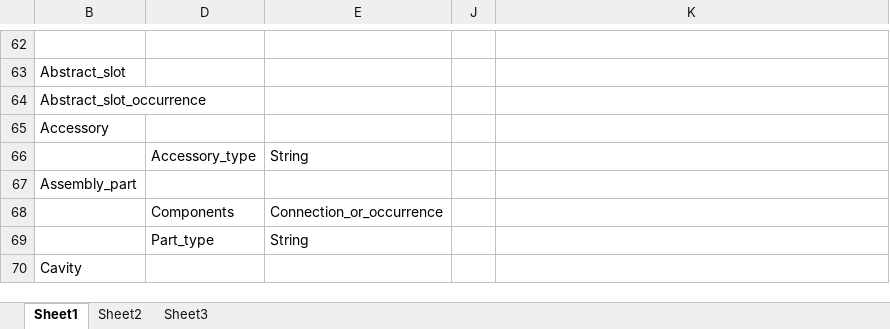
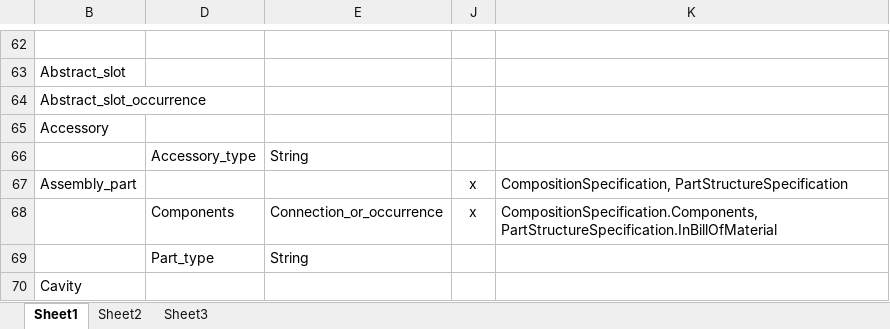
Before and after one commit to 4Soft-de/harness-model, an Excel workbook: kbl2vec/kbl-attribute-mappings.xlsx, sheet Sheet1, drawn as a sheet; only a part is shown, gaps mark what is left out; values as stored, in another font and other column widths than the file's, no borders; table styles not drawn; the diff names each change by its address in the sheet, - before the commit and + after, or states it on an @@ line.

```diff
--- a/kbl2vec/kbl-attribute-mappings.xlsx (sheet Sheet1)
+++ b/kbl2vec/kbl-attribute-mappings.xlsx (sheet Sheet1)
-J67:J68: (empty)
+J67:J68: x
-K67: (empty)
+K67: CompositionSpecification, PartStructureSpecification
-K68: (empty)
+K68: CompositionSpecification.Components, PartStructureSpecification.InBillOfMaterial
```
Also changed, not shown: 6 other files.
